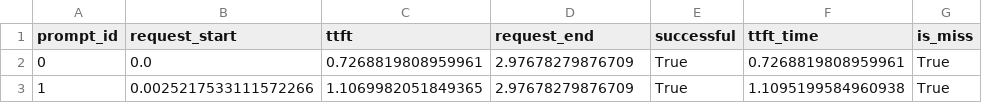
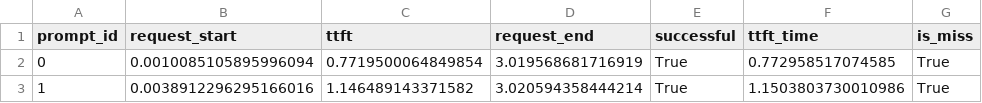
Before and after one commit to pzsjasonpg/model_bench, a CSV file: warmup_round.csv, drawn as a sheet.

```diff
--- a/warmup_round.csv
+++ b/warmup_round.csv
@@ -1,3 +1,3 @@
 prompt_id,request_start,ttft,request_end,successful,ttft_time,is_miss
-0,0.0,0.7268819808959961,2.97678279876709,True,0.7268819808959961,True
-1,0.0025217533111572266,1.1069982051849365,2.97678279876709,True,1.1095199584960938,True
+0,0.0010085105895996094,0.7719500064849854,3.019568681716919,True,0.772958517074585,True
+1,0.0038912296295166016,1.146489143371582,3.020594358444214,True,1.1503803730010986,True
```
Also changed, not shown: query_round.csv, summary.csv, 6 other files.
